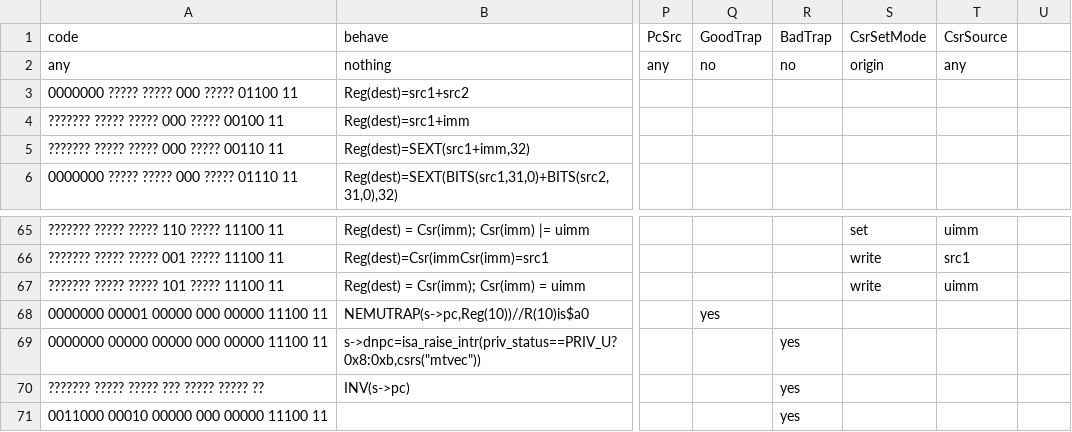
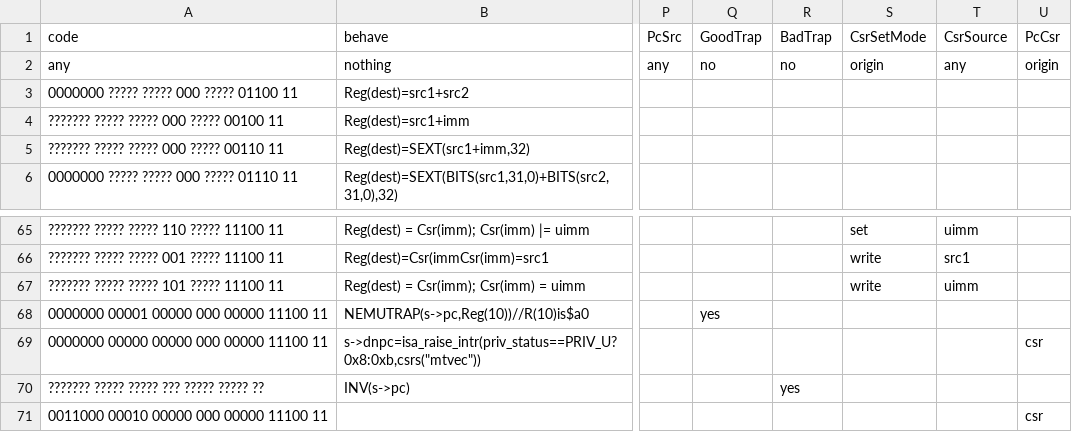
Before and after one commit to ysyxArchive/ysyx_22050851, a CSV file: npc/playground/scripts/codemap.csv, drawn as a sheet; only a part is shown, gaps mark what is left out; the diff names each change by its address in the sheet, - before the commit and + after, or states it on an @@ line.

```diff
--- a/npc/playground/scripts/codemap.csv
+++ b/npc/playground/scripts/codemap.csv
-U1: (empty)
+U1: PcCsr
-U2 (PcCsr): (empty)
+U2 (PcCsr): origin
-R69 (BadTrap): yes
+R69 (BadTrap): (empty)
-U69 (PcCsr): (empty)
+U69 (PcCsr): csr
-R71 (BadTrap): yes
+R71 (BadTrap): (empty)
-U71 (PcCsr): (empty)
+U71 (PcCsr): csr
```
Also changed, not shown: 1 other file.
